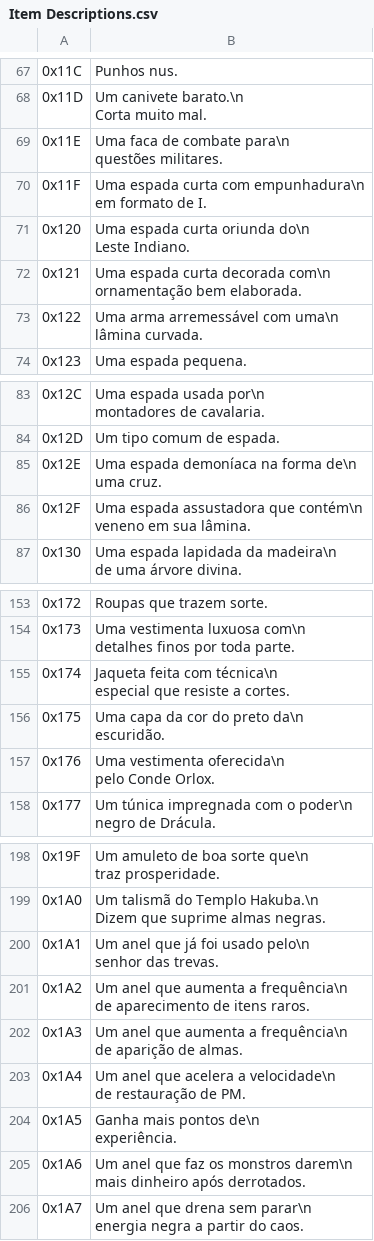
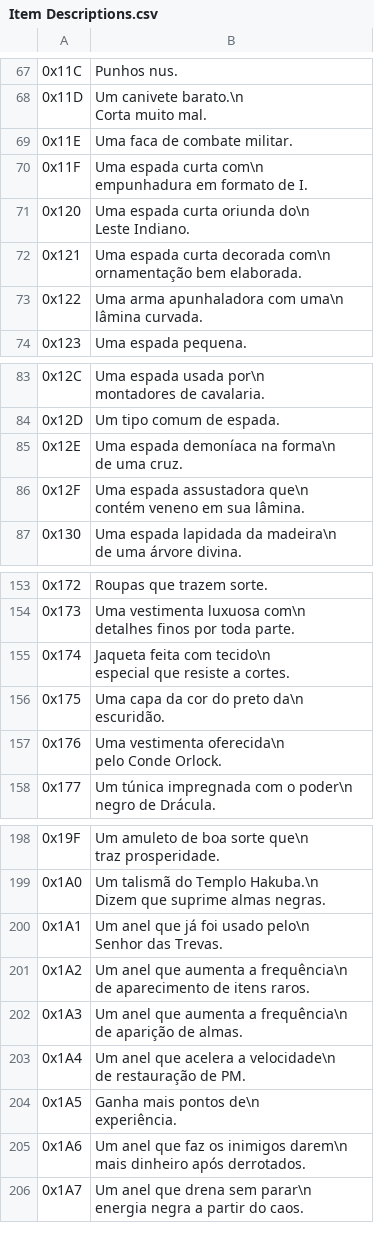
Before and after one commit to leomontenegro6/cdos-traducao-ptbr, a CSV file: Ferramentas/text_exports/dos/Item Descriptions.csv, drawn as a sheet; only a part is shown, gaps mark what is left out; ↵ is a line break in a cell; the diff covers the shown part only; the diff names each change by its address in the sheet, - before the commit and + after, or states it on an @@ line.

```diff
--- a/Ferramentas/text_exports/dos/Item Descriptions.csv
+++ b/Ferramentas/text_exports/dos/Item Descriptions.csv
-B69: Uma faca de combate para\n ↵ questões militares.
+B69: Uma faca de combate militar.
-B70: …espada curta com empunhadura\n ↵ em formato…
+B70: …espada curta com\n ↵ empunhadura em formato…
-B73: Uma arma arremessável com uma\n…
+B73: Uma arma apunhaladora com uma\n…
-B85: Uma espada demoníaca na forma de\n ↵ uma cruz.
+B85: Uma espada demoníaca na forma\n ↵ de uma cruz.
-B86: …espada assustadora que contém\n ↵ veneno em…
+B86: …espada assustadora que\n ↵ contém veneno em…
-B155: …feita com técnica\n ↵ especial que…
+B155: …feita com tecido\n ↵ especial que…
-B157: Uma vestimenta oferecida\n ↵ pelo Conde Orlox.
+B157: Uma vestimenta oferecida\n ↵ pelo Conde Orlock.
-B200: …usado pelo\n ↵ senhor das trevas.
+B200: …usado pelo\n ↵ Senhor das Trevas.
-B205: …faz os monstros darem\n ↵ mais…
+B205: …faz os inimigos darem\n ↵ mais…
```
Also changed, not shown: 1 edited cell elsewhere in this file, Ferramentas/text_exports/dos/Enemy Descriptions.csv, Ferramentas/text_exports/dos/Enemy Names.csv, 12 other files.
